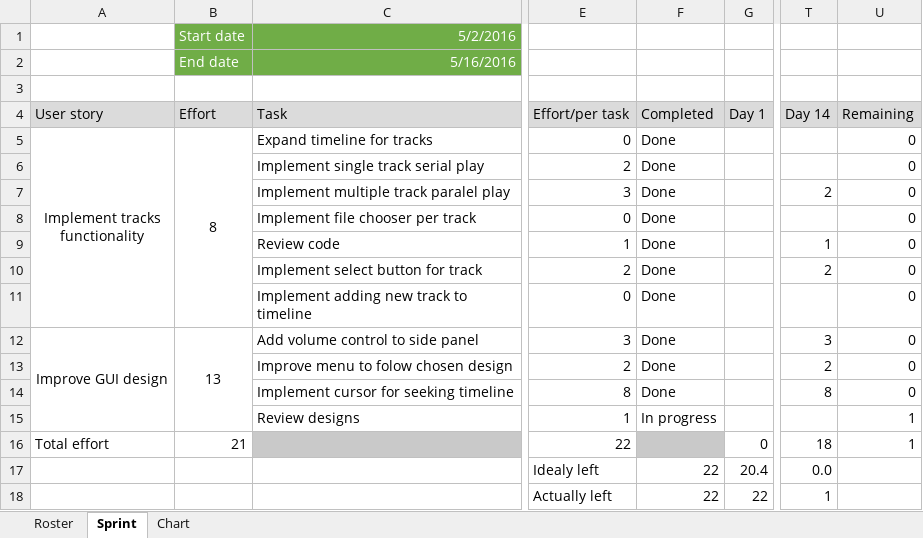
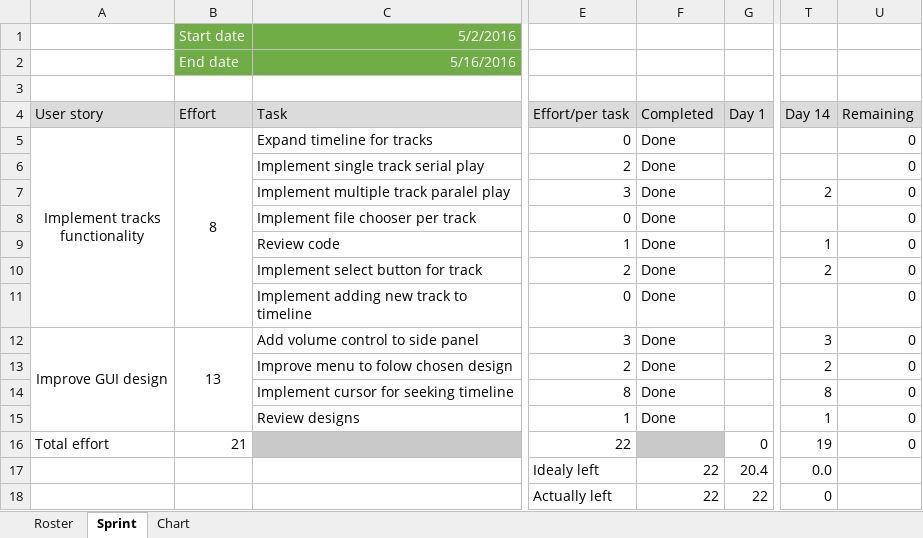
Before and after one commit to RazvojSoftvera2/MasterAudioTechnologyFunctions, an Excel workbook: Documentation and designs/Sprint_info/Sprint4.xlsx, sheet Sprint, drawn as a sheet; only a part is shown, gaps mark what is left out; values as stored, in another font and other column widths than the file's, no borders; conditional formats not drawn; the diff names each change by its address in the sheet, - before the commit and + after, or states it on an @@ line.

```diff
--- a/Documentation and designs/Sprint_info/Sprint4.xlsx (sheet Sprint)
+++ b/Documentation and designs/Sprint_info/Sprint4.xlsx (sheet Sprint)
-F15 (Completed): In progress
+F15 (Completed): Done
-T15 (Day 14): (empty)
+T15 (Day 14): 1
-U15:U16 (Remaining): 1
+U15:U16 (Remaining): 0
-T16 (Day 14): 18
+T16 (Day 14): 19
-T18 (Day 14): 1
+T18 (Day 14): 0
```
Also changed, not shown: charts or pictures, Documentation and designs/Product Backlog.xlsx, 1 other file.
